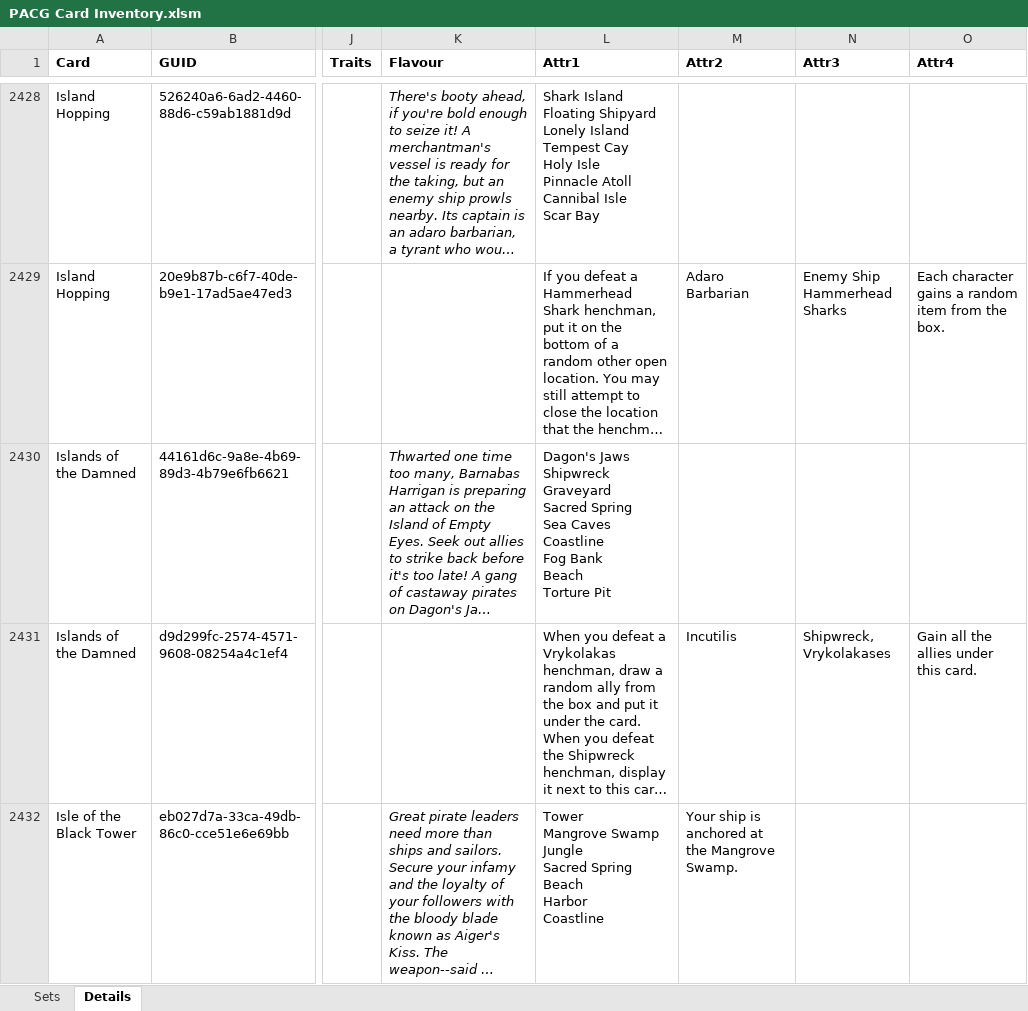
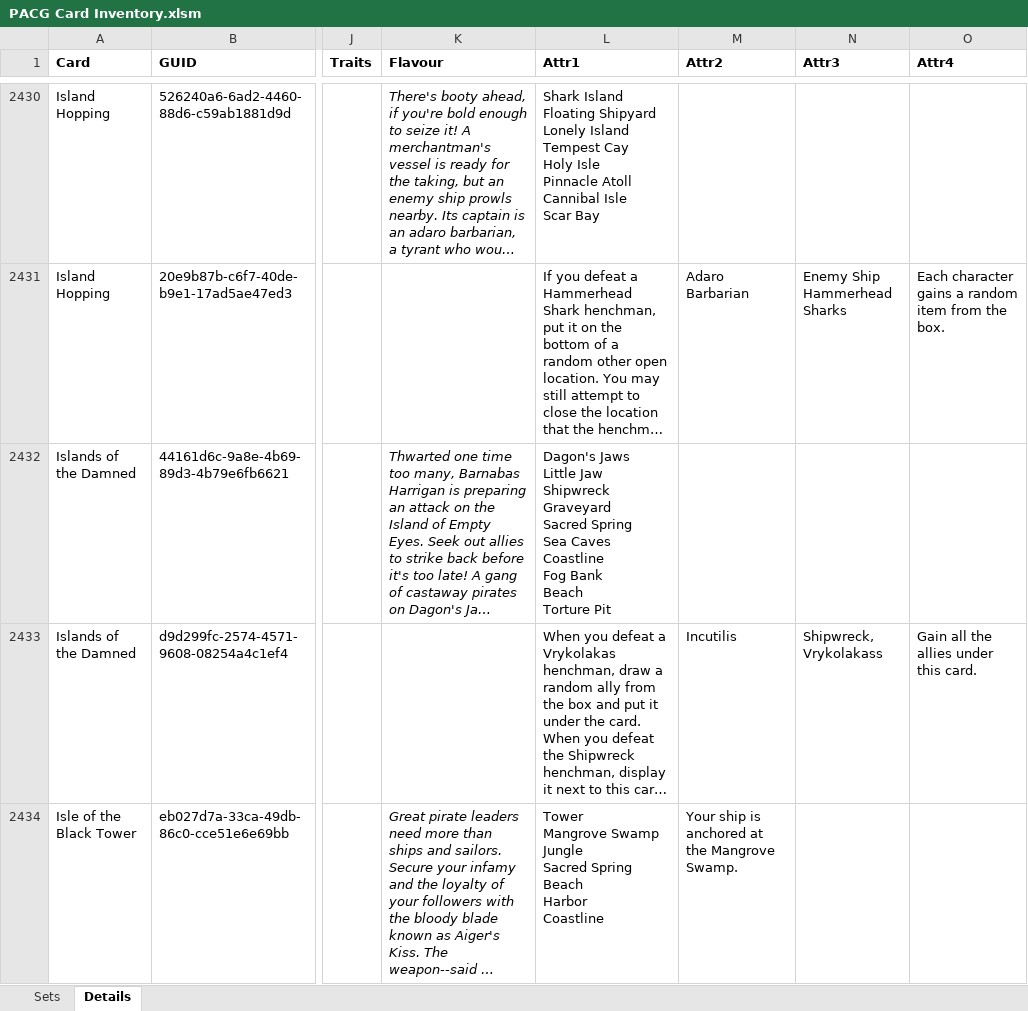
Before and after one commit to Blackmoor/Pathfinder, an Excel workbook: PACG Card Inventory.xlsm, sheet Details, drawn as a sheet; only a part is shown, gaps mark what is left out; long unchanged cells end in …; values as stored, in another font and other column widths than the file's, no borders; addresses are those after the commit; ↵ is a line break in a cell; the diff covers the shown part only; the diff names each change by its address in the sheet, - before the commit and + after, or states it on an @@ line.

```diff
--- a/PACG Card Inventory.xlsm (sheet Details)
+++ b/PACG Card Inventory.xlsm (sheet Details)
-L2432 (Attr1): Dagon's Jaws ↵ Shipwreck Graveyard…
+L2432 (Attr1): Dagon's Jaws ↵ Little Jaw ↵ Shipwreck Graveyard…
-N2433 (Attr3): Shipwreck, Vrykolakases
+N2433 (Attr3): Shipwreck, Vrykolakass
```
Also changed, not shown: 2 added rows and 2 edited cells elsewhere in this sheet, 5 other files.
